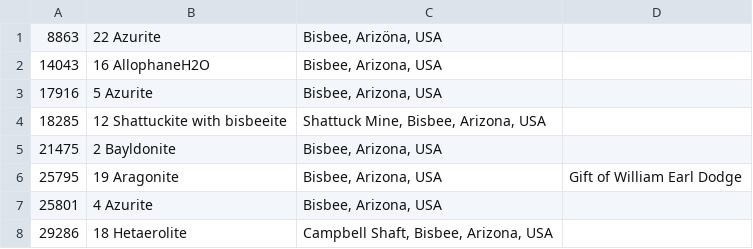
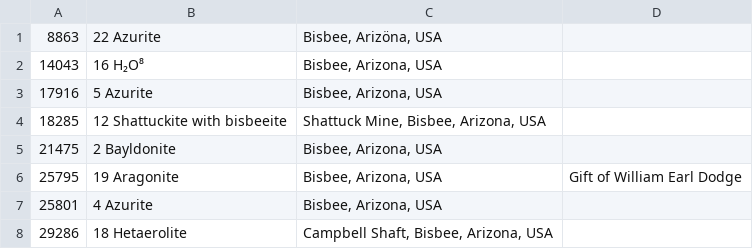
Before and after one commit to raa-tools/py, a CSV file: txt2csv/test.csv, drawn as a sheet; only a part is shown.

```diff
--- a/txt2csv/test.csv
+++ b/txt2csv/test.csv
@@ -1,3 +1,3 @@
 8863,22 Azurite,"Bisbee, Arizöna, USA"
-14043,16 AllophaneH2O,"Bisbee, Arizona, USA"
+14043,16 H₂O⁸,"Bisbee, Arizona, USA"
 17916,5 Azurite,"Bisbee, Arizona, USA"
```
Also changed, not shown: 1 other file.
